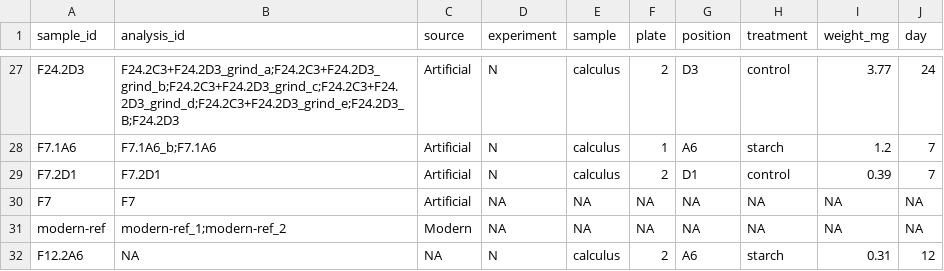
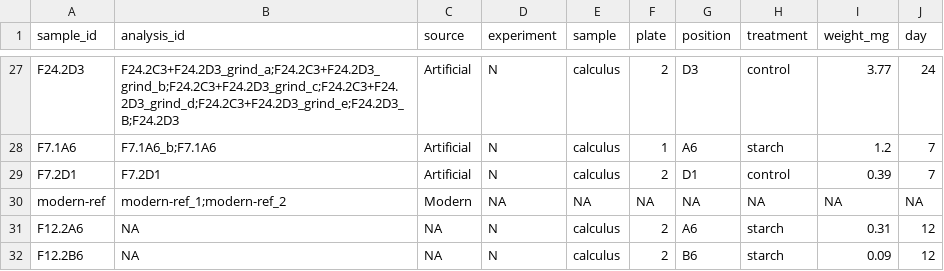
Before and after one commit to bbartholdy/byoc-valid, a TSV file: 01-documentation/ftir-metadata.tsv, drawn as a sheet; only a part is shown, gaps mark what is left out; the shorter side is filled out with more unchanged rows; the diff names each change by its address in the sheet, - before the commit and + after, or states it on an @@ line.

Commit message:
clean up FTIR metadata

```diff
--- a/01-documentation/ftir-metadata.tsv
+++ b/01-documentation/ftir-metadata.tsv
-row 30: F7 | F7 | Artificial | NA | NA | NA | NA | NA | NA | NA
```
Also changed, not shown: 4 other files.
